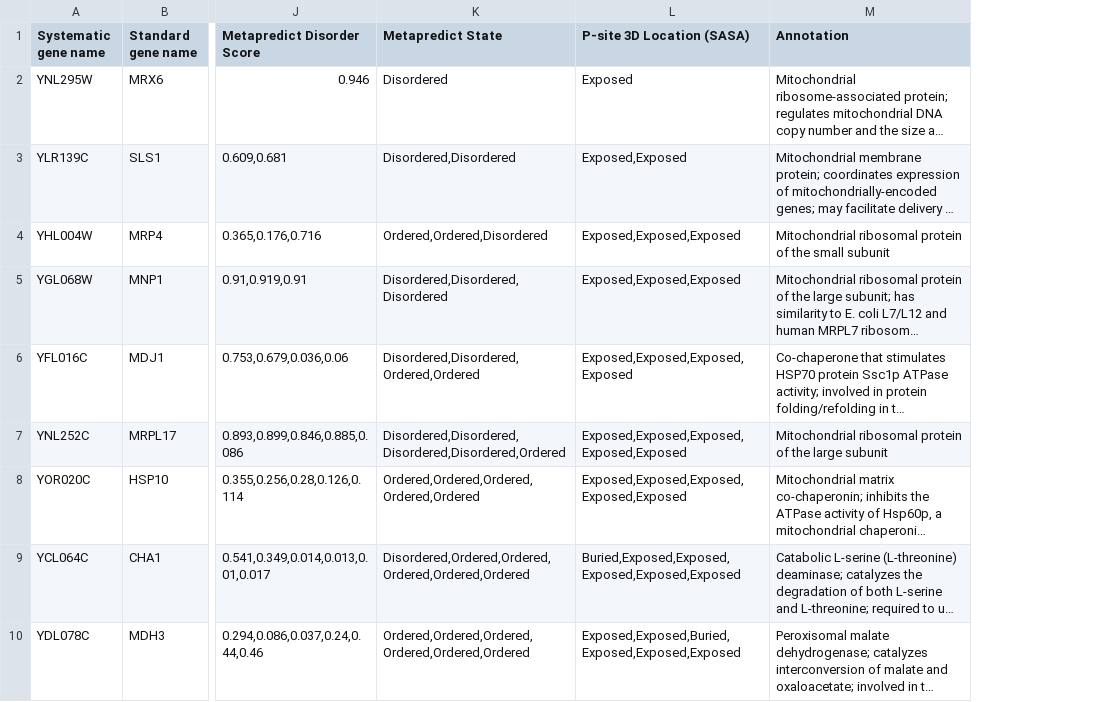
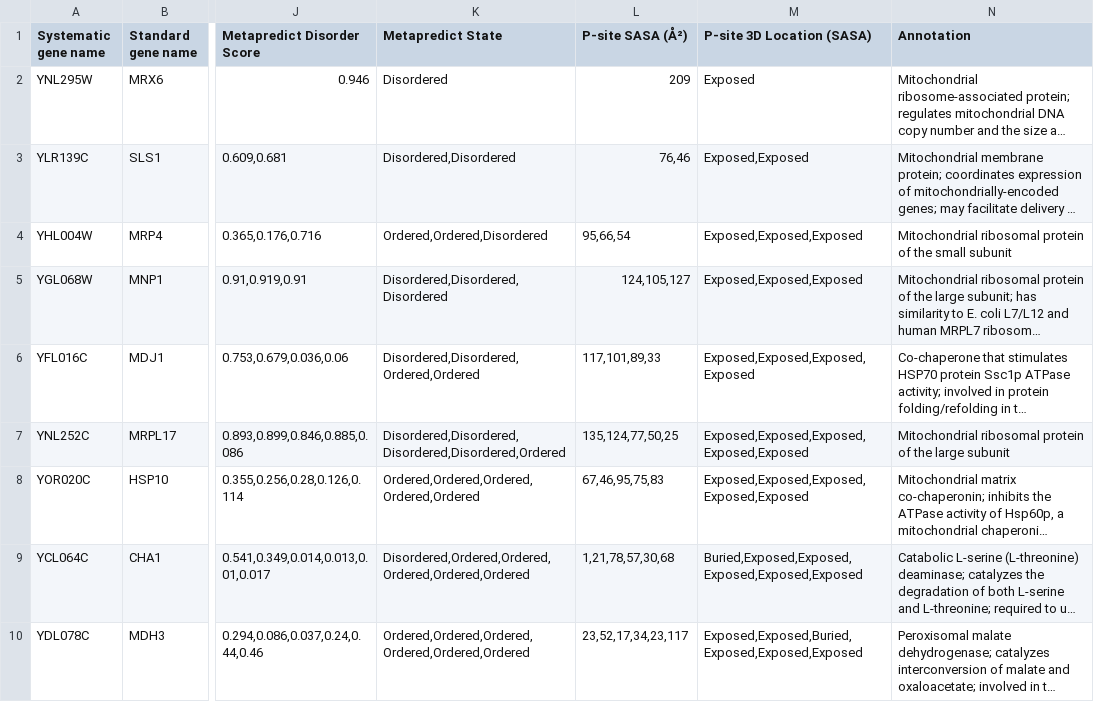
Before and after one commit to Erik-Nagy/mitonucleoid-evolution-analysis, a TSV file: data_analysis/data/mt_nucleoid_PTMs_list_P-sites_processed.tsv, drawn as a sheet; only a part is shown, gaps mark what is left out; long unchanged cells end in …; the diff covers the shown part only; the diff names each change by its address in the sheet, - before the commit and + after, or states it on an @@ line.

Commit message:
fix three pipeline bugs affecting SASA and conservation results
1. download_protein_sequences.R: add sep="" to cat() calls so FASTA
   sequence lines are not written with a trailing space. The default
   sep=" " embedded a space character in every downloaded sequence.

2. find_conservations.R: strip whitespace from sequences after
   readAAStringSet() before passing to AlignSeqs/PredictHEC. DECIPHER's
   C-level PredictHEC rejects sequences containing whitespace even though
   Biostrings accepts them silently. Also defensive fix for any existing
   FASTA files written by the old download script.

3. add_exposed_buried_dssp.R: replace bio3d::dssp() with a direct
   mkdssp call on the original PDB file. bio3d::write.pdb strips the
   CRYST1 record, which mkdssp 4.x requires; calling mkdssp directly
   avoids the round-trip and uses --output-format dssp for classic
   fixed-width output that is then parsed manually.

```diff
--- a/data_analysis/data/mt_nucleoid_PTMs_list_P-sites_processed.tsv
+++ b/data_analysis/data/mt_nucleoid_PTMs_list_P-sites_processed.tsv
+column L (P-site SASA (Å²)), rows 2-10: 209 | 76,46 | 95,66,54 | 124,105,127 | 117,101,89,33 | 135,124,77,50,25 | 67,46,95,75,83 | 1,21,78,57,30,68 | 23,52,17,34,23,117
```
Also changed, not shown: 8 edited cells elsewhere in this file, 3 other files.
